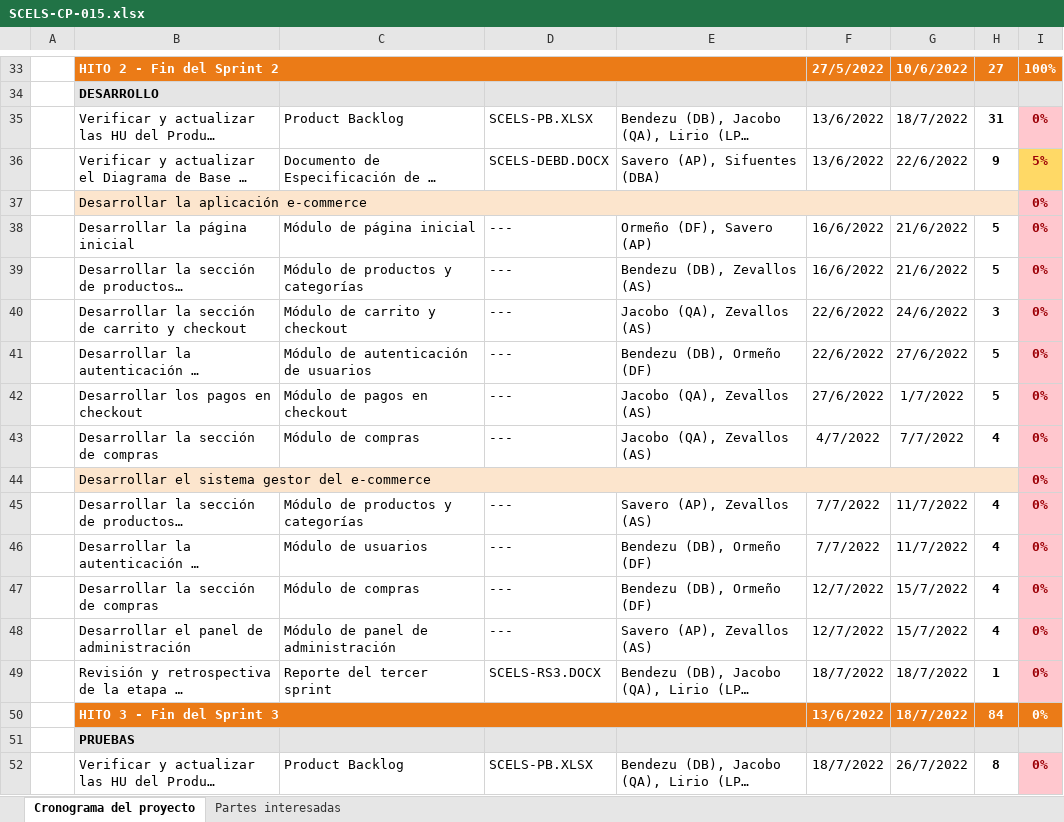
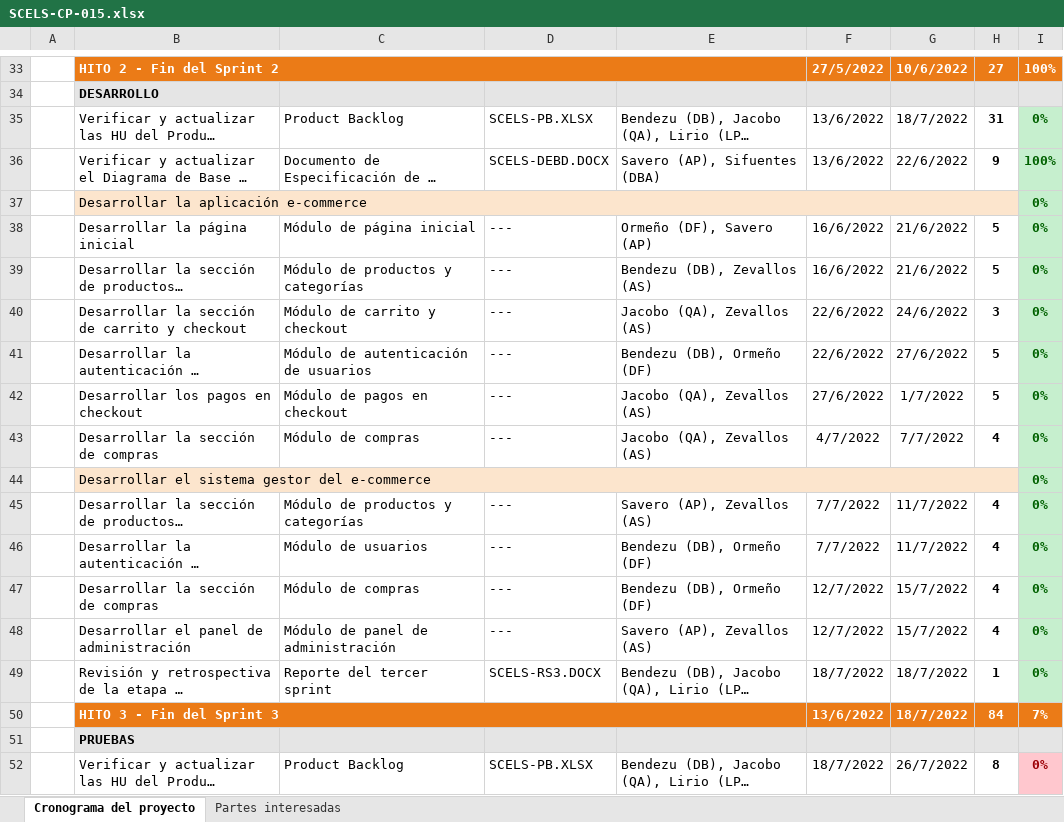
Before and after one commit to AraZevallos/BAKATI-GROUP, an Excel workbook: 02 DESARROLLO/SCELS/03 DESARROLLO/SCELS-CP-015.xlsx, sheet Cronograma del proyecto, drawn as a sheet; only a part is shown, gaps mark what is left out; long unchanged cells end in …; values as stored, in another font and other column widths than the file's, no borders; charts and pictures not drawn; the diff names each change by its address in the sheet, - before the commit and + after, or states it on an @@ line.

Commit message:
docs(desarrollo): Actualiza avance en el sprint 3

```diff
--- a/02 DESARROLLO/SCELS/03 DESARROLLO/SCELS-CP-015.xlsx (sheet Cronograma del proyecto)
+++ b/02 DESARROLLO/SCELS/03 DESARROLLO/SCELS-CP-015.xlsx (sheet Cronograma del proyecto)
-I35 fill: #FFC7CE
+I35 fill: #C6EFCE
-I35:I49 text colour: #9C0006
+I35:I49 text colour: #006100
-I36: 5%
+I36: 100%
-I36 fill: #FFD966
+I36 fill: #C6EFCE
-I37:I49 fill: #FFC7CE
+I37:I49 fill: #C6EFCE
-I50: 0%
+I50: 7%
```
